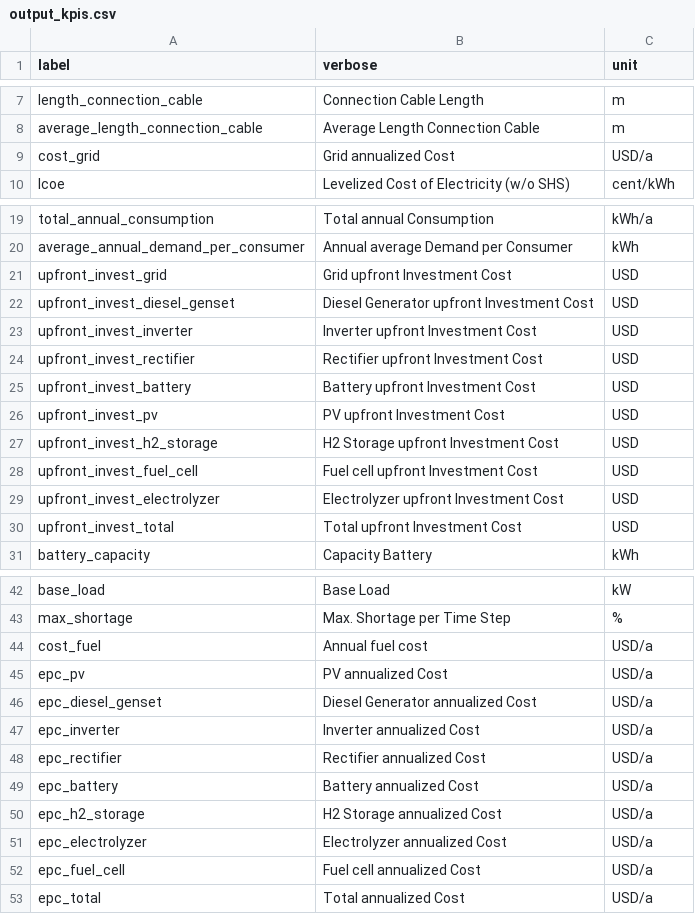
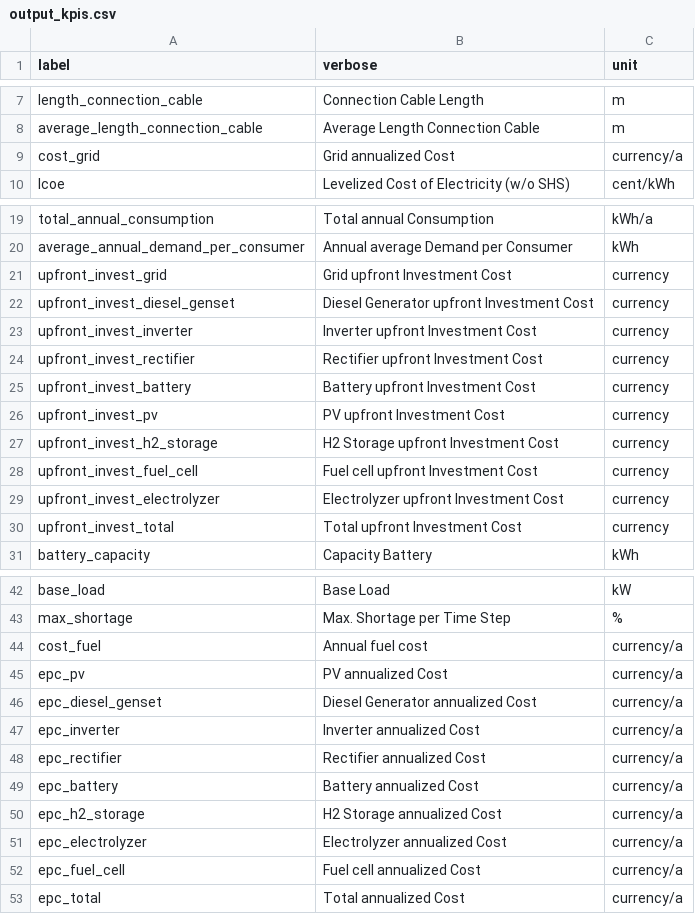
Before and after one commit to rl-institut/offgridplanner-thailand, a CSV file: offgridplanner/data/output_kpis.csv, drawn as a sheet; only a part is shown, gaps mark what is left out.

Commit message:
Replace hard coded unit in output kpis

```diff
--- a/offgridplanner/data/output_kpis.csv
+++ b/offgridplanner/data/output_kpis.csv
@@ -8,3 +8,3 @@ length_connection_cable,Connection Cable Length,m
 average_length_connection_cable,Average Length Connection Cable,m
-cost_grid,Grid annualized Cost,USD/a
+cost_grid,Grid annualized Cost,currency/a
 lcoe,Levelized Cost of Electricity (w/o SHS),cent/kWh
@@ -20,12 +20,12 @@ total_annual_consumption,Total annual Consumption,kWh/a
 average_annual_demand_per_consumer,Annual average Demand per Consumer,kWh
-upfront_invest_grid,Grid upfront Investment Cost,USD
-upfront_invest_diesel_genset,Diesel Generator upfront Investment Cost,USD
-upfront_invest_inverter,Inverter upfront Investment Cost,USD
-upfront_invest_rectifier,Rectifier upfront Investment Cost,USD
-upfront_invest_battery,Battery upfront Investment Cost,USD
-upfront_invest_pv,PV upfront Investment Cost,USD
-upfront_invest_h2_storage,H2 Storage upfront Investment Cost,USD
-upfront_invest_fuel_cell,Fuel cell upfront Investment Cost,USD
-upfront_invest_electrolyzer,Electrolyzer upfront Investment Cost,USD
-upfront_invest_total,Total upfront Investment Cost,USD
+upfront_invest_grid,Grid upfront Investment Cost,currency
+upfront_invest_diesel_genset,Diesel Generator upfront Investment Cost,currency
+upfront_invest_inverter,Inverter upfront Investment Cost,currency
+upfront_invest_rectifier,Rectifier upfront Investment Cost,currency
+upfront_invest_battery,Battery upfront Investment Cost,currency
+upfront_invest_pv,PV upfront Investment Cost,currency
+upfront_invest_h2_storage,H2 Storage upfront Investment Cost,currency
+upfront_invest_fuel_cell,Fuel cell upfront Investment Cost,currency
+upfront_invest_electrolyzer,Electrolyzer upfront Investment Cost,currency
+upfront_invest_total,Total upfront Investment Cost,currency
 battery_capacity,Capacity Battery,kWh
@@ -43,11 +43,11 @@ base_load,Base Load,kW
 max_shortage,Max. Shortage per Time Step,%
-cost_fuel,Annual fuel cost,USD/a
-epc_pv,PV annualized Cost,USD/a
-epc_diesel_genset,Diesel Generator annualized Cost,USD/a
-epc_inverter,Inverter annualized Cost,USD/a
-epc_rectifier,Rectifier annualized Cost,USD/a
-epc_battery,Battery annualized Cost,USD/a
-epc_h2_storage,H2 Storage annualized Cost,USD/a
-epc_electrolyzer,Electrolyzer annualized Cost,USD/a
-epc_fuel_cell,Fuel cell annualized Cost,USD/a
-epc_total,Total annualized Cost,USD/a
+cost_fuel,Annual fuel cost,currency/a
+epc_pv,PV annualized Cost,currency/a
+epc_diesel_genset,Diesel Generator annualized Cost,currency/a
+epc_inverter,Inverter annualized Cost,currency/a
+epc_rectifier,Rectifier annualized Cost,currency/a
+epc_battery,Battery annualized Cost,currency/a
+epc_h2_storage,H2 Storage annualized Cost,currency/a
+epc_electrolyzer,Electrolyzer annualized Cost,currency/a
+epc_fuel_cell,Fuel cell annualized Cost,currency/a
+epc_total,Total annualized Cost,currency/a
```
